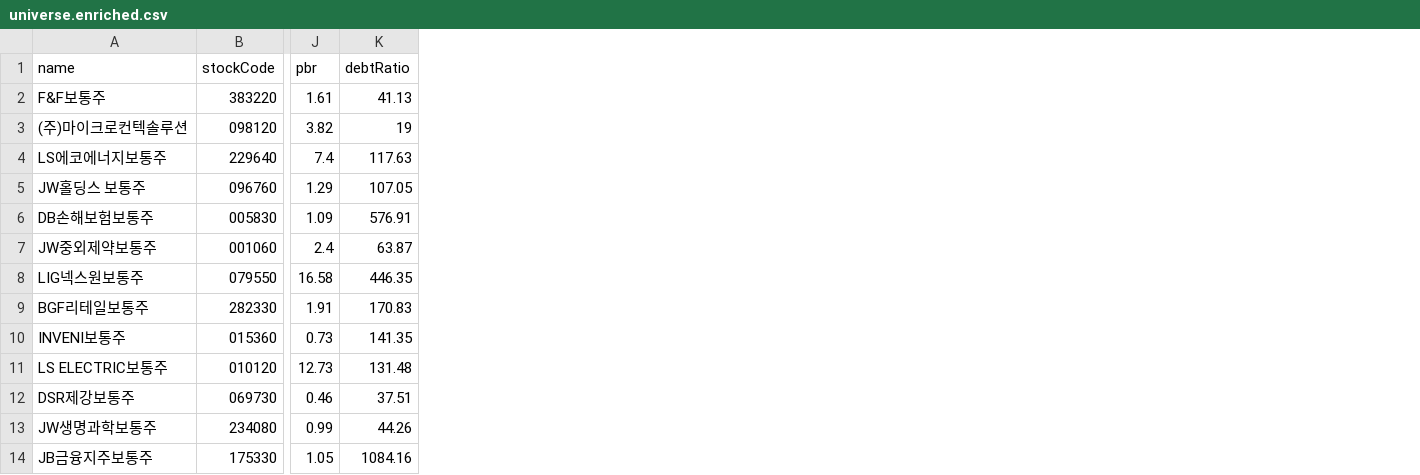
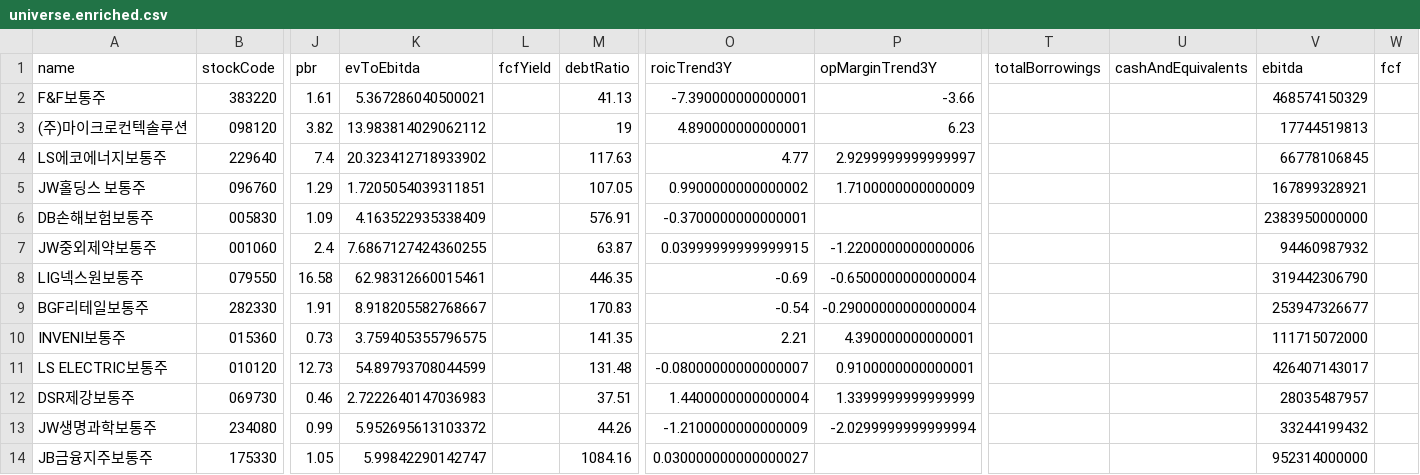
Before and after one commit to yongdusan/investment-checklist-screener, a CSV file: data/universe.enriched.csv, drawn as a sheet; only a part is shown, gaps mark what is left out; the diff names each change by its address in the sheet, - before the commit and + after, or states it on an @@ line.

```diff
--- a/data/universe.enriched.csv
+++ b/data/universe.enriched.csv
+column K (evToEbitda), rows 2-14: 5.367286040500021 | 13.983814029062112 | 20.323412718933902 | 1.7205054039311851 | 4.163522935338409 | 7.6867127424360255 | 62.98312660015461 | 8.918205582768667 | 3.759405355796575 | 54.89793708044599 | 2.7222640147036983 | 5.952695613103372 | 5.99842290142747
+column L (fcfYield), empty
+column O (roicTrend3Y), rows 2-14: -7.390000000000001 | 4.890000000000001 | 4.77 | 0.9900000000000002 | -0.3700000000000001 | 0.03999999999999915 | -0.69 | -0.54 | 2.21 | -0.08000000000000007 | 1.4400000000000004 | -1.2100000000000009 | 0.030000000000000027
+column P (opMarginTrend3Y), rows 2-13: -3.66 | 6.23 | 2.9299999999999997 | 1.7100000000000009 |  | -1.2200000000000006 | -0.6500000000000004 | -0.29000000000000004 | 4.390000000000001 | 0.9100000000000001 | 1.3399999999999999 | -2.0299999999999994
+column T (totalBorrowings), empty
+column U (cashAndEquivalents), empty
+column V (ebitda), rows 2-14: 468574150329 | 17744519813 | 66778106845 | 167899328921 | 2383950000000 | 94460987932 | 319442306790 | 253947326677 | 111715072000 | 426407143017 | 28035487957 | 33244199432 | 952314000000
+column W (fcf), empty
```
Also changed, not shown: data/universe.latest.csv, 1 other file.
